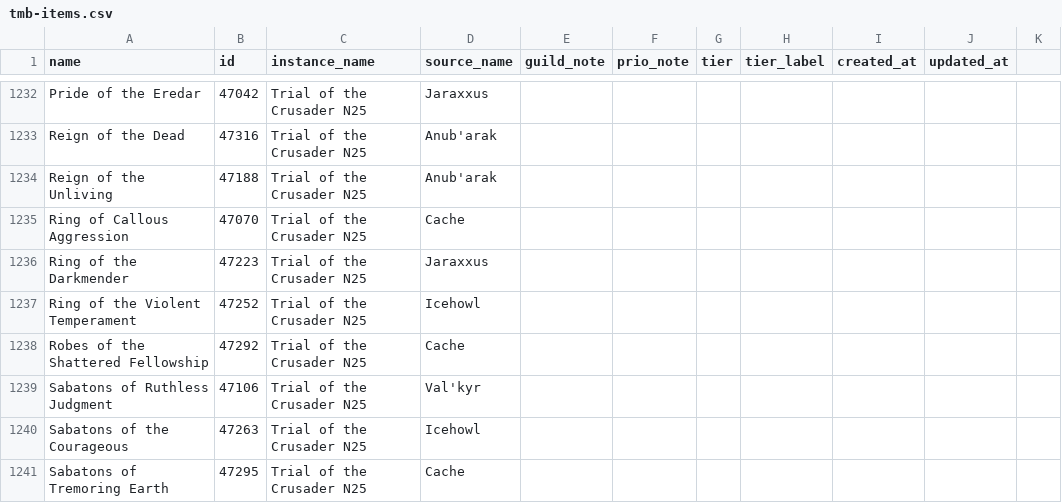
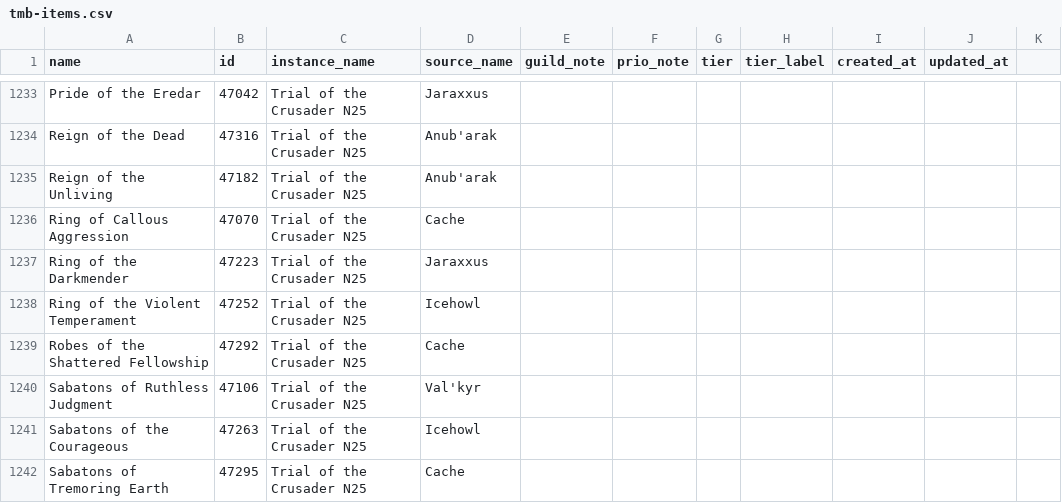
Before and after one commit to bffs-wow/loot, a CSV file: assets/tmb-items.csv, drawn as a sheet; only a part is shown, gaps mark what is left out; addresses are those after the commit; the diff covers the shown part only; the diff names each change by its address in the sheet, - before the commit and + after, or states it on an @@ line.

```diff
--- a/assets/tmb-items.csv
+++ b/assets/tmb-items.csv
-B1235 (id): 47188
+B1235 (id): 47182
```
Also changed, not shown: 3 added rows and 2 removed rows elsewhere in this file, 1 other file.
